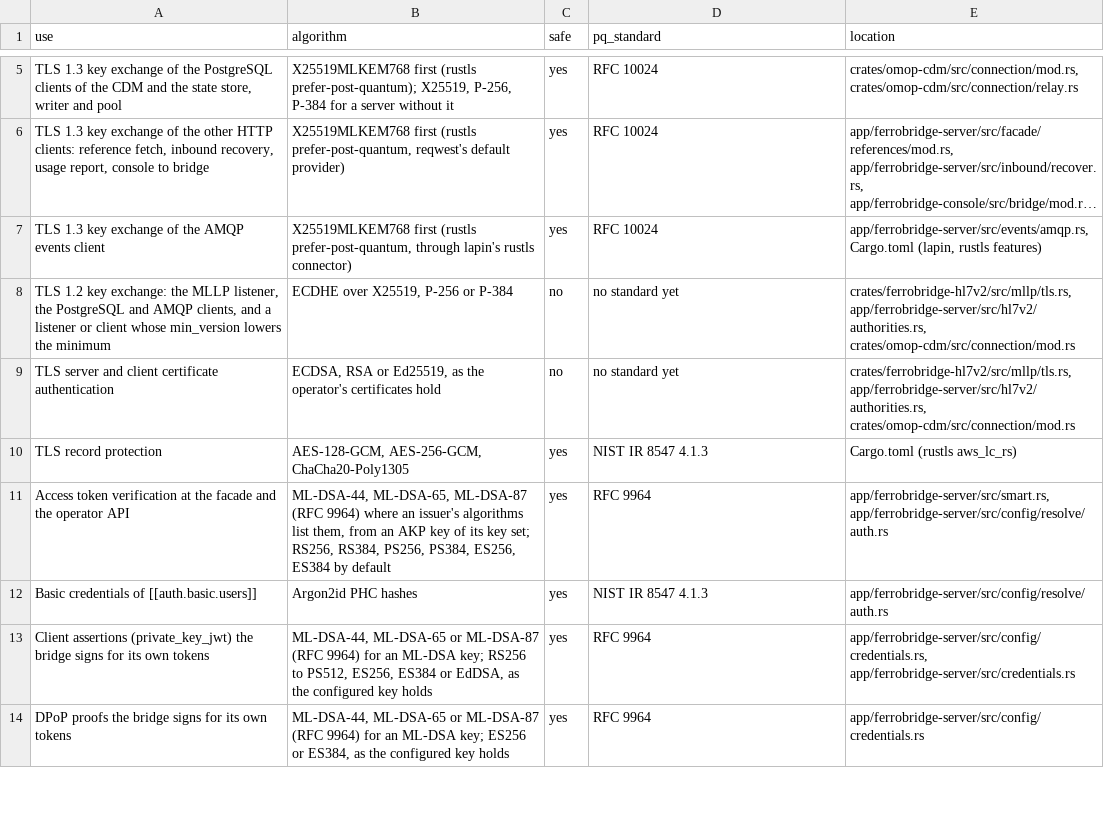
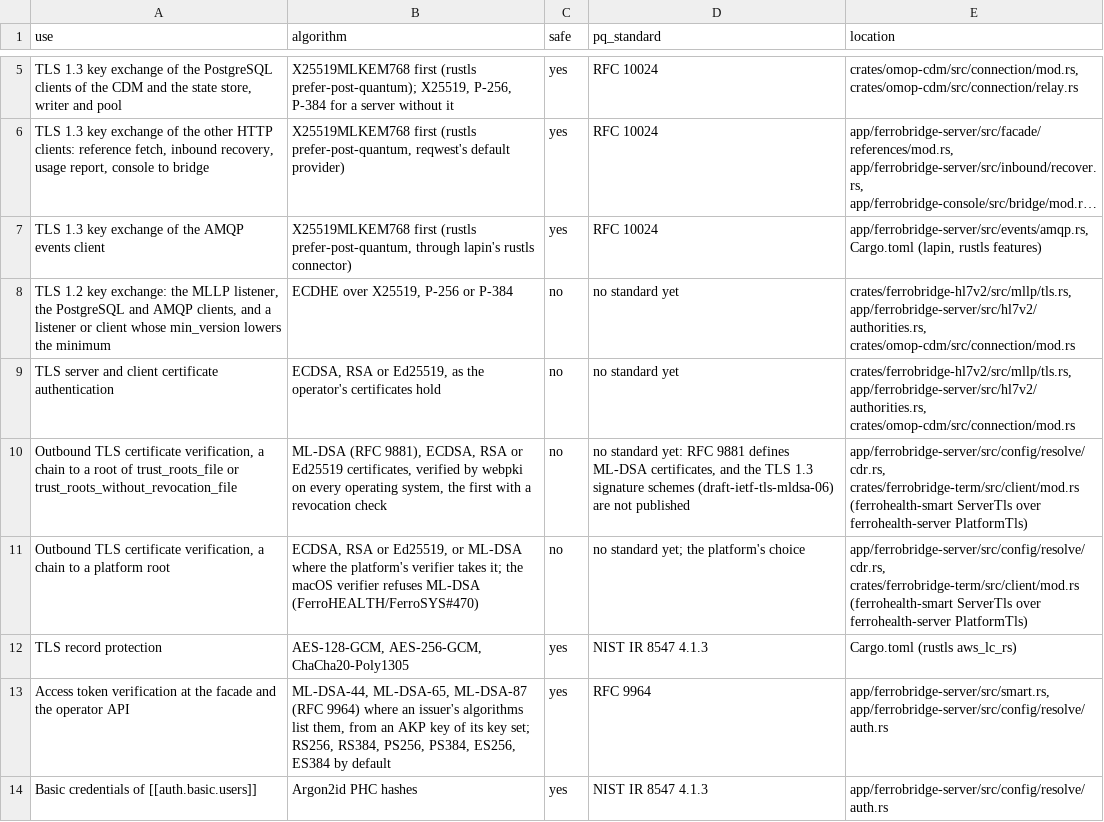
Before and after one commit to FerroHEALTH/FerroBRIDGE, a TSV file: conformance/post-quantum.tsv, drawn as a sheet; only a part is shown, gaps mark what is left out; the shorter side is filled out with more unchanged rows; long unchanged cells end in …; the diff names each change by its address in the sheet, - before the commit and + after, or states it on an @@ line.

Commit message:
chore(deps): move to ferrohealth-server 0.14 and its set with split outbound TLS verification, and build the workspace on fhir-types 0.5 (#2419, #2404) (#2439)
* wip: the libraries on smart 0.38, config 0.5, server 0.14, fhir-types 0.5 and ihe-atna 0.32 (#2419, #2404)

* wip: the console on session 0.35 and telemetry 0.6, holding the collector's clearing (#2419)

* wip: the server on ferrohealth-server 0.14, the CDR's clearing held by its client, the split TLS policy in the book and the post-quantum inventory (#2419, #2404)

* wip: the changelog of the family move (#2419, #2404)

* chore(deps): take ihe-iti 0.30.0 and ferrohealth-smart 0.38.2, and step eehrxf to 0.52.0 over its 0.51.0 release (#2419, #2404)

```diff
--- a/conformance/post-quantum.tsv
+++ b/conformance/post-quantum.tsv
+row 10: Outbound TLS certificate verification, a chain to a root of trust_roots_file or trust_roots_without_revocation_file | ML-DSA (RFC 9881), ECDSA, RSA or Ed25519 certificates, verified by webpki on every operating system, the first with a revocation check | no | no standard yet: RFC 9881 defines ML-DSA certificates, and the TLS 1.3 signature schemes (draft-ietf-tls-mldsa-06) are not published | app/ferrobridge-server/src/config/resolve/cdr.rs, crates/ferrobridge-term/src/client/mod.rs (ferrohealth-smart ServerTls over ferrohealth-server PlatformTls)
+row 11: Outbound TLS certificate verification, a chain to a platform root | ECDSA, RSA or Ed25519, or ML-DSA where the platform's verifier takes it; the macOS verifier refuses ML-DSA (FerroHEALTH/FerroSYS#470) | no | no standard yet; the platform's choice | app/ferrobridge-server/src/config/resolve/cdr.rs, crates/ferrobridge-term/src/client/mod.rs (ferrohealth-smart ServerTls over ferrohealth-server PlatformTls)
```
Also changed, not shown: 34 other files.
